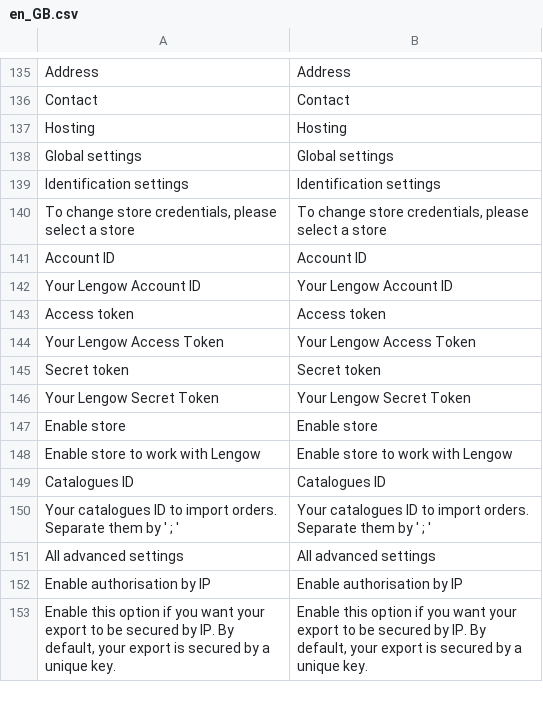
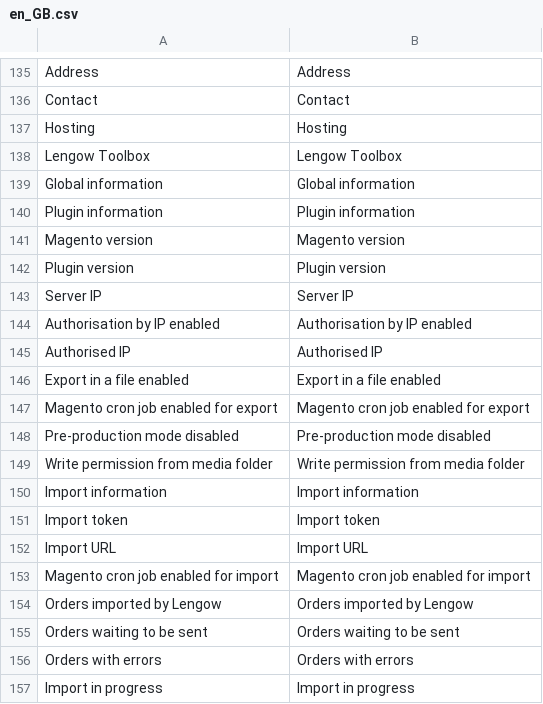
Before and after one commit to lengow/plugin-magento2, a CSV file: i18n/en_GB.csv, drawn as a sheet; only a part is shown, gaps mark what is left out; the shorter side is filled out with more unchanged rows; the diff covers the shown part only; the diff names each change by its address in the sheet, - before the commit and + after, or states it on an @@ line.

Commit message:
MGTO2-42 - Get all import and export informations in toolbox

```diff
--- a/i18n/en_GB.csv
+++ b/i18n/en_GB.csv
+row 138: Lengow Toolbox | Lengow Toolbox
+row 139: Global information | Global information
+row 140: Plugin information | Plugin information
+row 141: Magento version | Magento version
+row 142: Plugin version | Plugin version
+row 143: Server IP | Server IP
+row 144: Authorisation by IP enabled | Authorisation by IP enabled
+row 145: Authorised IP | Authorised IP
+row 146: Export in a file enabled | Export in a file enabled
+row 147: Magento cron job enabled for export | Magento cron job enabled for export
+row 148: Pre-production mode disabled | Pre-production mode disabled
+row 149: Write permission from media folder | Write permission from media folder
+row 150: Import information | Import information
+row 151: Import token | Import token
+row 152: Import URL | Import URL
+row 153: Magento cron job enabled for import | Magento cron job enabled for import
+row 154: Orders imported by Lengow | Orders imported by Lengow
+row 155: Orders waiting to be sent | Orders waiting to be sent
+row 156: Orders with errors | Orders with errors
+row 157: Import in progress | Import in progress
```
Also changed, not shown: 52 added rows elsewhere in this file, 9 other files.
